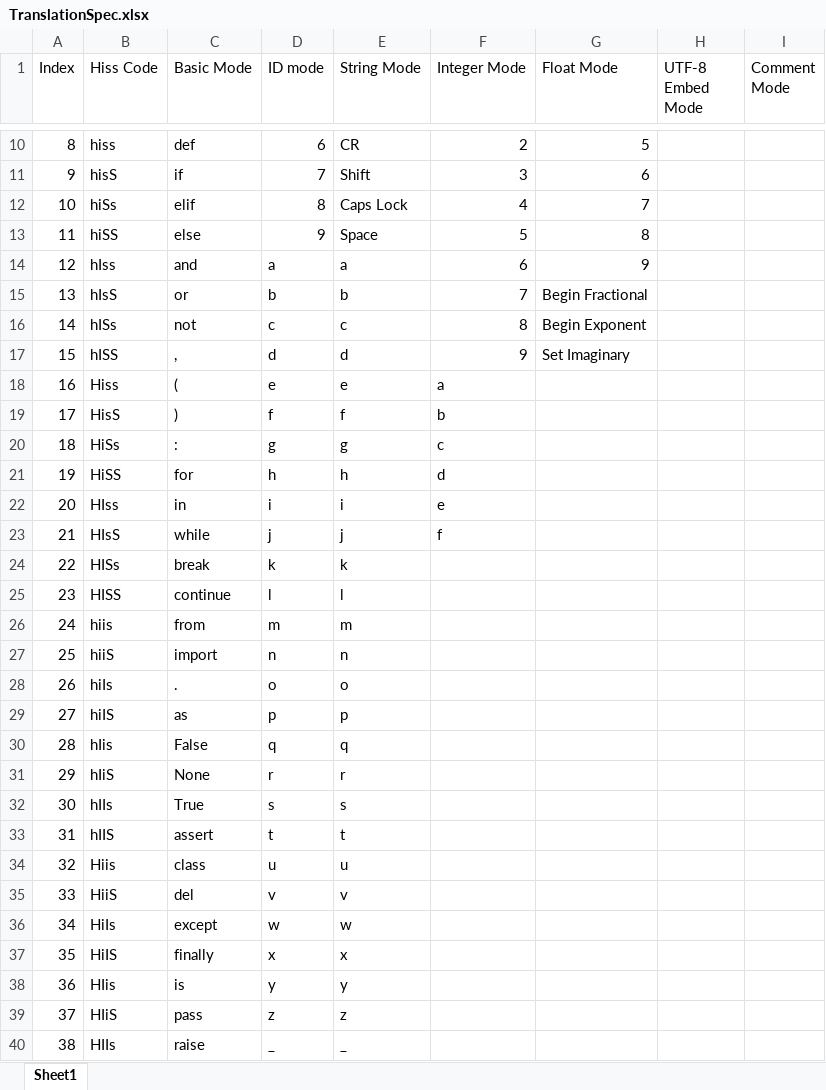
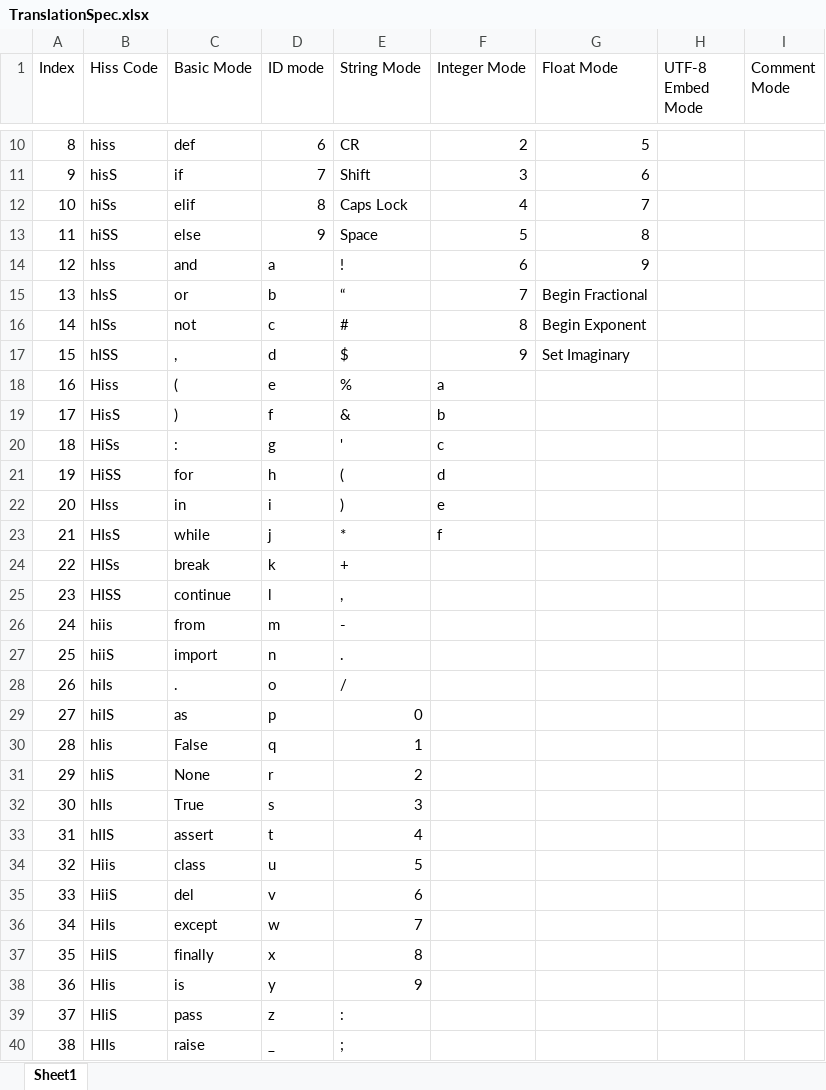
Before and after one commit to lawruble13/TruePython, an Excel workbook: TranslationSpec.xlsx, sheet Sheet1, drawn as a sheet; only a part is shown, gaps mark what is left out; values as stored, in another font and other column widths than the file's, no borders; the diff covers the shown part only; the diff names each change by its address in the sheet, - before the commit and + after, or states it on an @@ line.

```diff
--- a/TranslationSpec.xlsx (sheet Sheet1)
+++ b/TranslationSpec.xlsx (sheet Sheet1)
-E14 (String Mode): a
+E14 (String Mode): !
-E15 (String Mode): b
+E15 (String Mode): “
-E16 (String Mode): c
+E16 (String Mode): #
-E17 (String Mode): d
+E17 (String Mode): $
-E18 (String Mode): e
+E18 (String Mode): %
-E19 (String Mode): f
+E19 (String Mode): &
-E20 (String Mode): g
+E20 (String Mode): '
-E21 (String Mode): h
+E21 (String Mode): (
-E22 (String Mode): i
+E22 (String Mode): )
-E23 (String Mode): j
+E23 (String Mode): *
-E24 (String Mode): k
+E24 (String Mode): +
-E25 (String Mode): l
+E25 (String Mode): ,
-E26 (String Mode): m
+E26 (String Mode): -
-E27 (String Mode): n
+E27 (String Mode): .
-E28 (String Mode): o
+E28 (String Mode): /
-E29 (String Mode): p
+E29 (String Mode): 0
-E30 (String Mode): q
+E30 (String Mode): 1
-E31 (String Mode): r
+E31 (String Mode): 2
-E32 (String Mode): s
+E32 (String Mode): 3
-E33 (String Mode): t
+E33 (String Mode): 4
-E34 (String Mode): u
+E34 (String Mode): 5
-E35 (String Mode): v
+E35 (String Mode): 6
-E36 (String Mode): w
+E36 (String Mode): 7
-E37 (String Mode): x
+E37 (String Mode): 8
-E38 (String Mode): y
+E38 (String Mode): 9
-E39 (String Mode): z
+E39 (String Mode): :
-E40 (String Mode): _
+E40 (String Mode): ;
```
Also changed, not shown: 73 edited cells elsewhere in this sheet, 2 other files.
